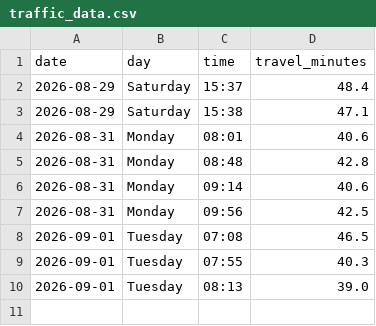
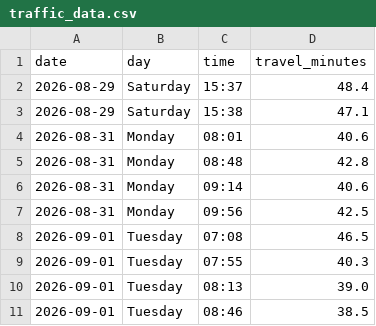
Before and after one commit to kaustubhbhatter/traffic-project, a CSV file: data/traffic_data.csv, drawn as a sheet; the diff names each change by its address in the sheet, - before the commit and + after, or states it on an @@ line.

```diff
--- a/data/traffic_data.csv
+++ b/data/traffic_data.csv
+row 11: 2026-09-01 | Tuesday | 08:46 | 38.5
```
Also changed, not shown: 1 other file.
